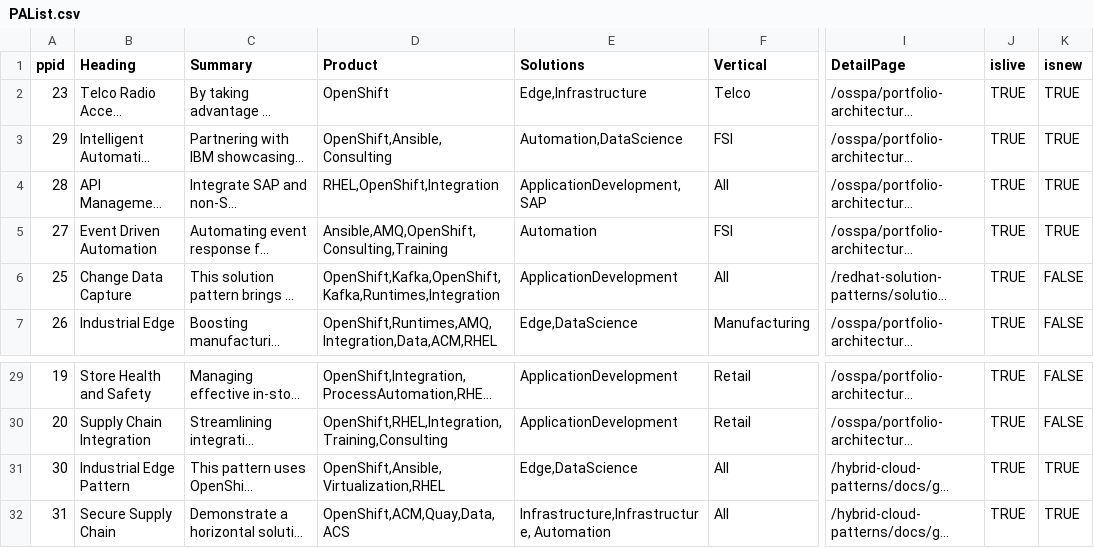
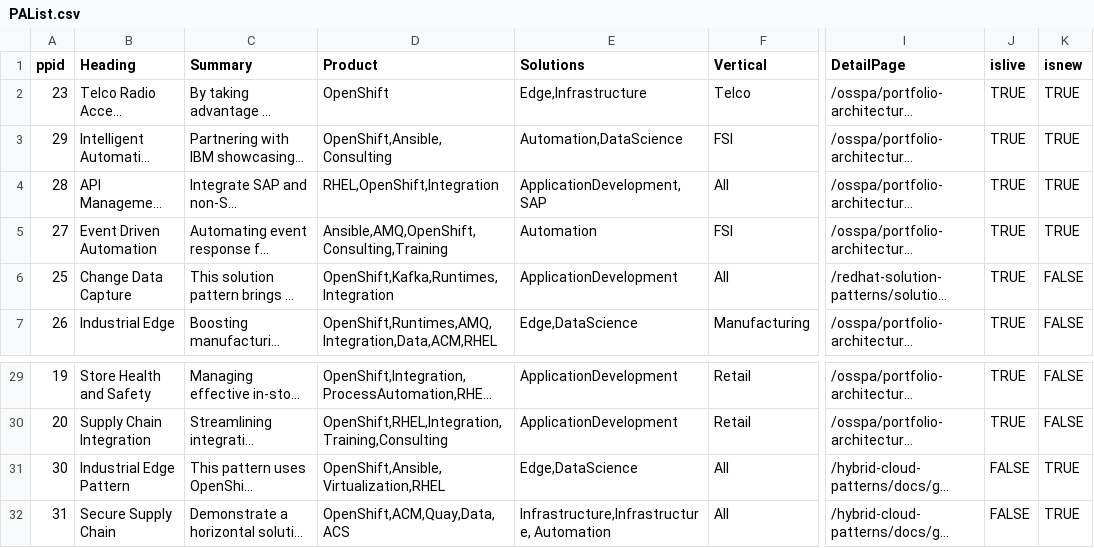
Before and after one commit to JackySu/SWENG-osspa-site, a CSV file: src/app/ArchitectureList/PAList.csv, drawn as a sheet; only a part is shown, gaps mark what is left out; long unchanged cells end in …; the diff names each change by its address in the sheet, - before the commit and + after, or states it on an @@ line.

```diff
--- a/src/app/ArchitectureList/PAList.csv
+++ b/src/app/ArchitectureList/PAList.csv
-D6 (Product): OpenShift,Kafka,OpenShift,Kafka,Runtimes,Integration
+D6 (Product): OpenShift,Kafka,Runtimes,Integration
-J31:J32 (islive): TRUE
+J31:J32 (islive): FALSE
```
Also changed, not shown: 3 other files.
